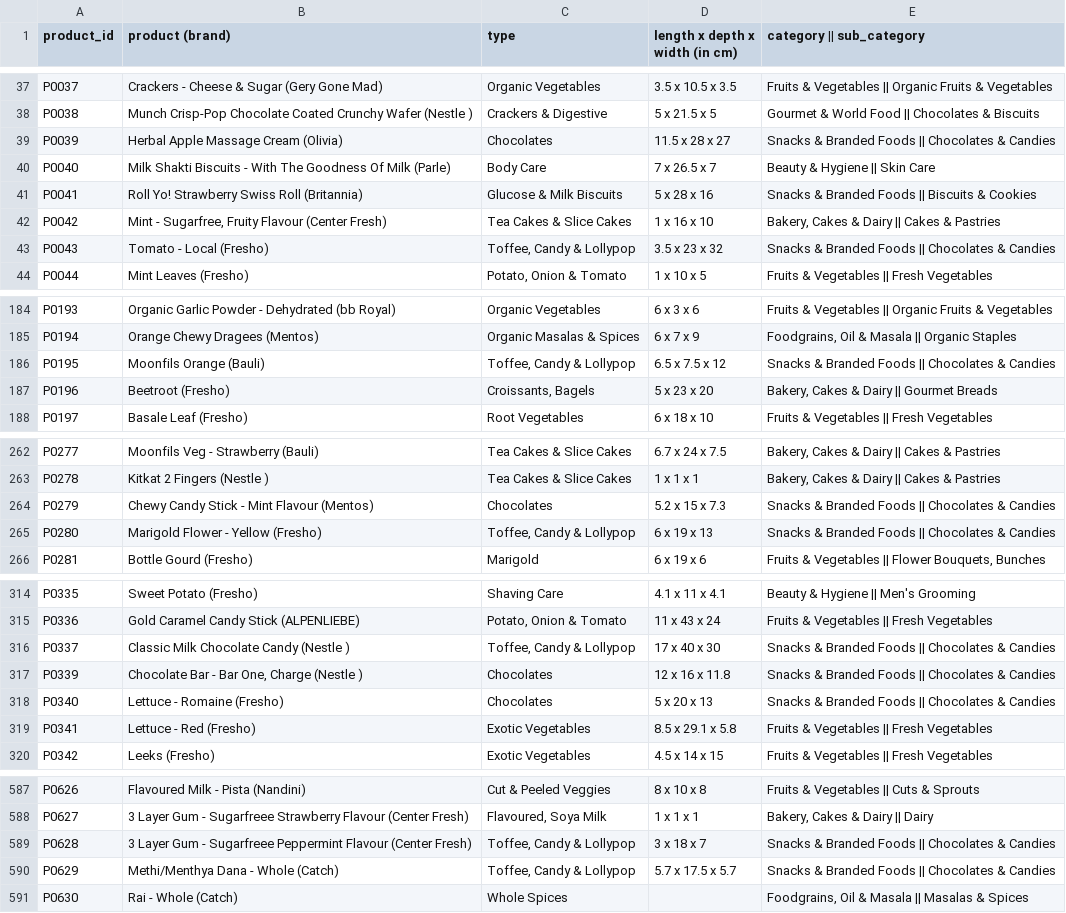
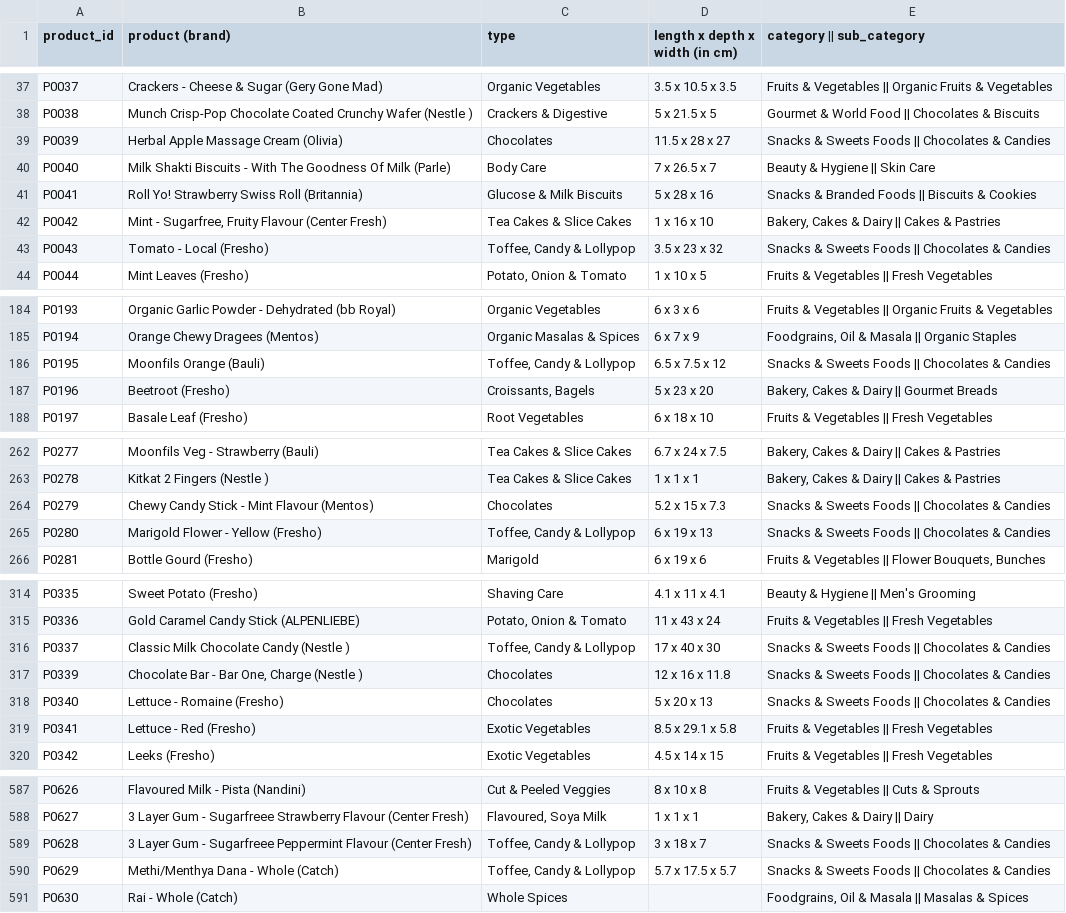
Before and after one commit to NevzatTaha/Power-BI-Bootcamp--Project, a CSV file: producthierarchy.csv, drawn as a sheet; only a part is shown, gaps mark what is left out; the diff covers the shown part only.

Commit message:
Name was changed
name was chaned-branded sweets.

```diff
--- a/producthierarchy.csv
+++ b/producthierarchy.csv
@@ -38,3 +38,3 @@ P0037,Crackers - Cheese & Sugar (Gery Gone Mad),Organic Vegetables,3.5 x 10.5 x
 P0038,Munch Crisp-Pop Chocolate Coated Crunchy Wafer (Nestle ),Crackers & Digestive,5 x 21.5 x 5,Gourmet & World Food || Chocolates & Biscuits
-P0039,Herbal Apple Massage Cream (Olivia),Chocolates,11.5 x 28 x 27,Snacks & Branded Foods || Chocolates & Candies
+P0039,Herbal Apple Massage Cream (Olivia),Chocolates,11.5 x 28 x 27,Snacks & Sweets Foods || Chocolates & Candies
 P0040,Milk Shakti Biscuits - With The Goodness Of Milk (Parle),Body Care,7 x 26.5 x 7,Beauty & Hygiene || Skin Care
@@ -42,3 +42,3 @@ P0041,Roll Yo! Strawberry Swiss Roll (Britannia),Glucose & Milk Biscuits,5 x 28
 P0042,"Mint - Sugarfree, Fruity Flavour (Center Fresh)",Tea Cakes & Slice Cakes,1 x 16 x 10,"Bakery, Cakes & Dairy || Cakes & Pastries"
-P0043,Tomato - Local (Fresho),"Toffee, Candy & Lollypop",3.5 x 23 x 32,Snacks & Branded Foods || Chocolates & Candies
+P0043,Tomato - Local (Fresho),"Toffee, Candy & Lollypop",3.5 x 23 x 32,Snacks & Sweets Foods || Chocolates & Candies
 P0044,Mint Leaves (Fresho),"Potato, Onion & Tomato",1 x 10 x 5,Fruits & Vegetables || Fresh Vegetables
@@ -185,3 +185,3 @@ P0193,Organic Garlic Powder - Dehydrated (bb Royal),Organic Vegetables,6 x 3 x 6
 P0194,Orange Chewy Dragees (Mentos),Organic Masalas & Spices,6 x 7 x 9,"Foodgrains, Oil & Masala || Organic Staples"
-P0195,Moonfils Orange (Bauli),"Toffee, Candy & Lollypop",6.5 x 7.5 x 12,Snacks & Branded Foods || Chocolates & Candies
+P0195,Moonfils Orange (Bauli),"Toffee, Candy & Lollypop",6.5 x 7.5 x 12,Snacks & Sweets Foods || Chocolates & Candies
 P0196,Beetroot (Fresho),"Croissants, Bagels",5 x 23 x 20,"Bakery, Cakes & Dairy || Gourmet Breads"
@@ -263,4 +263,4 @@ P0277,Moonfils Veg - Strawberry (Bauli),Tea Cakes & Slice Cakes,6.7 x 24 x 7.5,"
 P0278,Kitkat 2 Fingers (Nestle ),Tea Cakes & Slice Cakes,1 x 1 x 1,"Bakery, Cakes & Dairy || Cakes & Pastries"
-P0279,Chewy Candy Stick - Mint Flavour (Mentos),Chocolates,5.2 x 15 x 7.3,Snacks & Branded Foods || Chocolates & Candies
-P0280,Marigold Flower - Yellow (Fresho),"Toffee, Candy & Lollypop",6 x 19 x 13,Snacks & Branded Foods || Chocolates & Candies
+P0279,Chewy Candy Stick - Mint Flavour (Mentos),Chocolates,5.2 x 15 x 7.3,Snacks & Sweets Foods || Chocolates & Candies
+P0280,Marigold Flower - Yellow (Fresho),"Toffee, Candy & Lollypop",6 x 19 x 13,Snacks & Sweets Foods || Chocolates & Candies
 P0281,Bottle Gourd (Fresho),Marigold,6 x 19 x 6,"Fruits & Vegetables || Flower Bouquets, Bunches"
@@ -315,5 +315,5 @@ P0335,Sweet Potato (Fresho),Shaving Care,4.1 x 11 x 4.1,Beauty & Hygiene || Men'
 P0336,Gold Caramel Candy Stick (ALPENLIEBE),"Potato, Onion & Tomato",11 x 43 x 24,Fruits & Vegetables || Fresh Vegetables
-P0337,Classic Milk Chocolate Candy (Nestle ),"Toffee, Candy & Lollypop",17 x 40 x 30,Snacks & Branded Foods || Chocolates & Candies
-P0339,"Chocolate Bar - Bar One, Charge (Nestle )",Chocolates,12 x 16 x 11.8,Snacks & Branded Foods || Chocolates & Candies
-P0340,Lettuce - Romaine (Fresho),Chocolates,5 x 20 x 13,Snacks & Branded Foods || Chocolates & Candies
+P0337,Classic Milk Chocolate Candy (Nestle ),"Toffee, Candy & Lollypop",17 x 40 x 30,Snacks & Sweets Foods || Chocolates & Candies
+P0339,"Chocolate Bar - Bar One, Charge (Nestle )",Chocolates,12 x 16 x 11.8,Snacks & Sweets Foods || Chocolates & Candies
+P0340,Lettuce - Romaine (Fresho),Chocolates,5 x 20 x 13,Snacks & Sweets Foods || Chocolates & Candies
 P0341,Lettuce - Red (Fresho),Exotic Vegetables,8.5 x 29.1 x 5.8,Fruits & Vegetables || Fresh Vegetables
@@ -588,4 +588,4 @@ P0626,Flavoured Milk - Pista (Nandini),Cut & Peeled Veggies,8 x 10 x 8,Fruits &
 P0627,3 Layer Gum - Sugarfreee Strawberry Flavour (Center Fresh),"Flavoured, Soya Milk",1 x 1 x 1,"Bakery, Cakes & Dairy || Dairy"
-P0628,3 Layer Gum - Sugarfreee Peppermint Flavour (Center Fresh),"Toffee, Candy & Lollypop",3 x 18 x 7,Snacks & Branded Foods || Chocolates & Candies
-P0629,Methi/Menthya Dana - Whole (Catch),"Toffee, Candy & Lollypop",5.7 x 17.5 x 5.7,Snacks & Branded Foods || Chocolates & Candies
+P0628,3 Layer Gum - Sugarfreee Peppermint Flavour (Center Fresh),"Toffee, Candy & Lollypop",3 x 18 x 7,Snacks & Sweets Foods || Chocolates & Candies
+P0629,Methi/Menthya Dana - Whole (Catch),"Toffee, Candy & Lollypop",5.7 x 17.5 x 5.7,Snacks & Sweets Foods || Chocolates & Candies
 P0630,Rai - Whole (Catch),Whole Spices,,"Foodgrains, Oil & Masala || Masalas & Spices"
```
Also changed, not shown: 20 edited cells elsewhere in this file.
